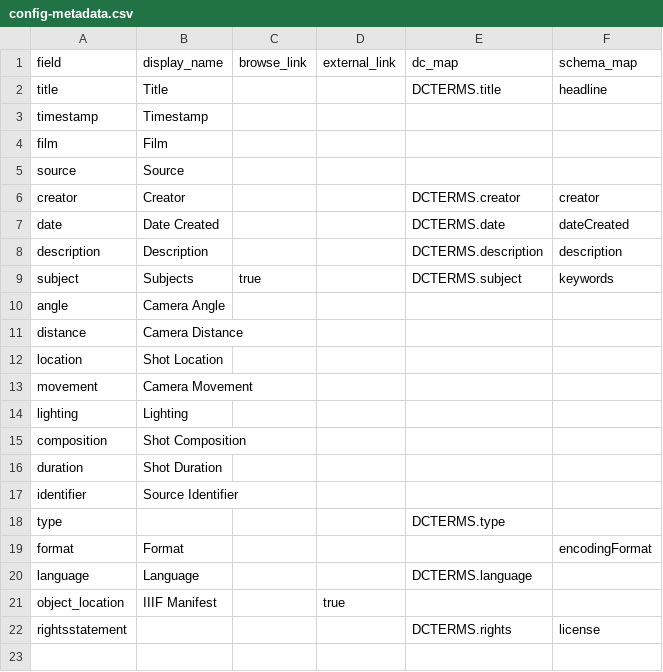
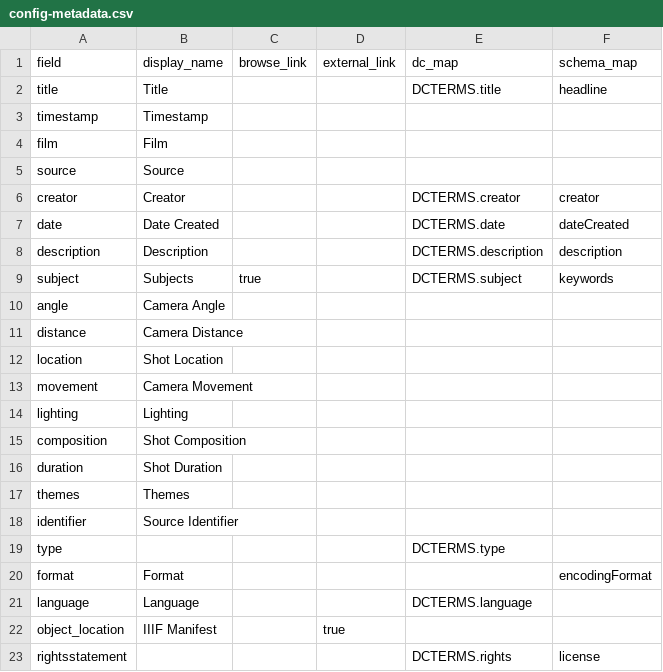
Before and after one commit to digbmc/pt-annotated, a CSV file: _data/config-metadata.csv, drawn as a sheet.

Commit message:
add themes to metadata.csv

```diff
--- a/_data/config-metadata.csv
+++ b/_data/config-metadata.csv
@@ -16,2 +16,3 @@ composition,Shot Composition,,,,
 duration,Shot Duration,,,,
+themes,Themes,,,,
 identifier,Source Identifier,,,,
```
